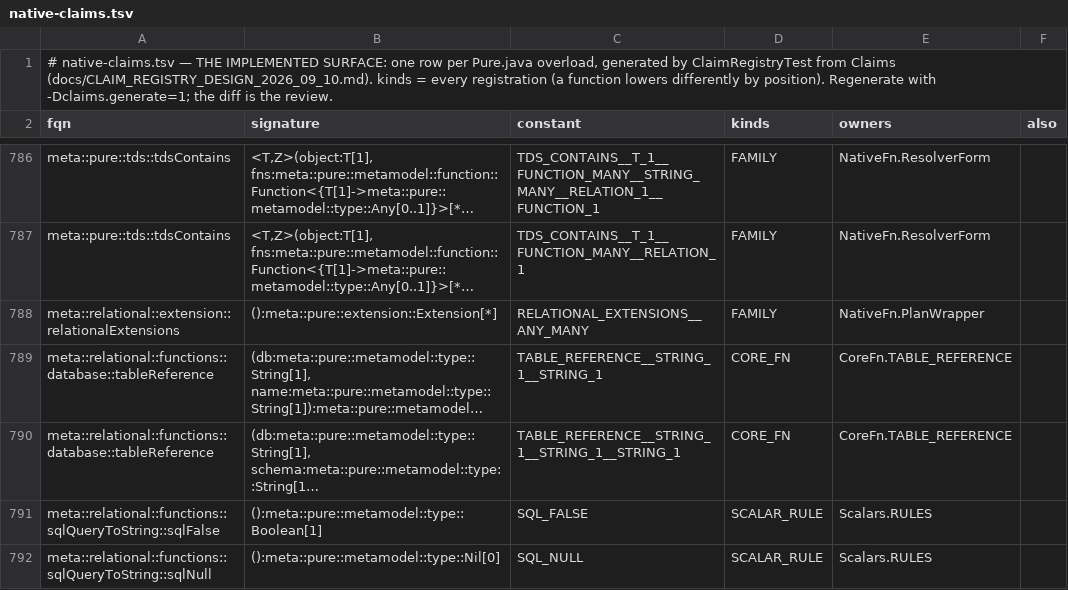
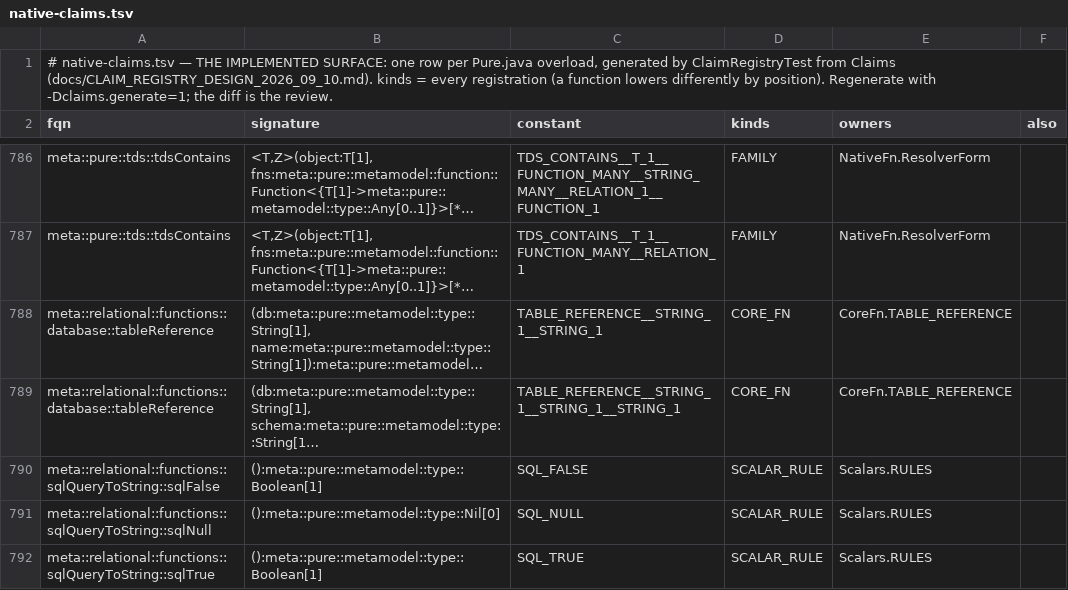
Before and after one commit to kevin-m-knight-gs/legend-lite, a TSV file: core/src/main/resources/com/legend/builtin/native-claims.tsv, drawn as a sheet; only a part is shown, gaps mark what is left out; the shorter side is filled out with more unchanged rows; long unchanged cells end in …; the diff names each change by its address in the sheet, - before the commit and + after, or states it on an @@ line.

```diff
--- a/core/src/main/resources/com/legend/builtin/native-claims.tsv
+++ b/core/src/main/resources/com/legend/builtin/native-claims.tsv
-row 788: meta::relational::extension::relationalExtensions | ():meta::pure::extension::Extension[*] | RELATIONAL_EXTENSIONS__ANY_MANY | FAMILY | NativeFn.PlanWrapper
```
Also changed, not shown: 4 other files.
